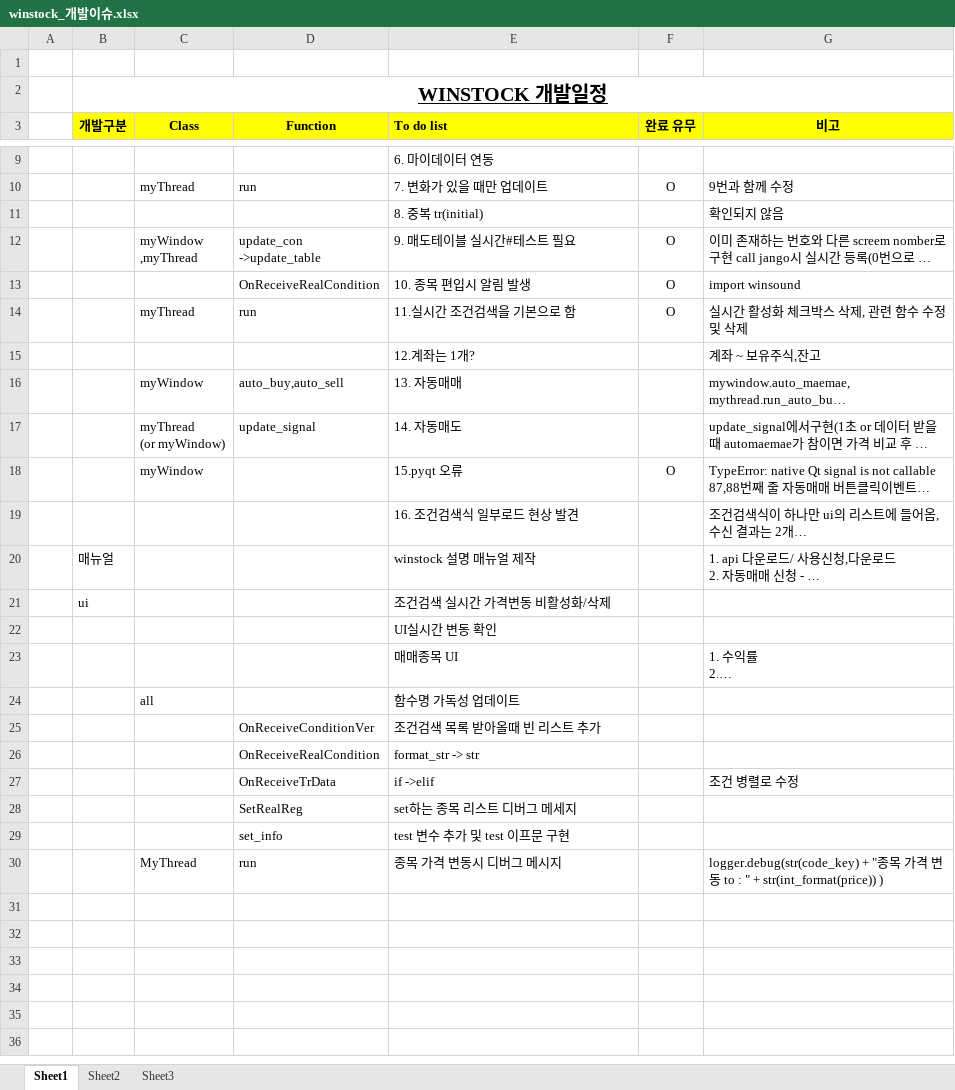
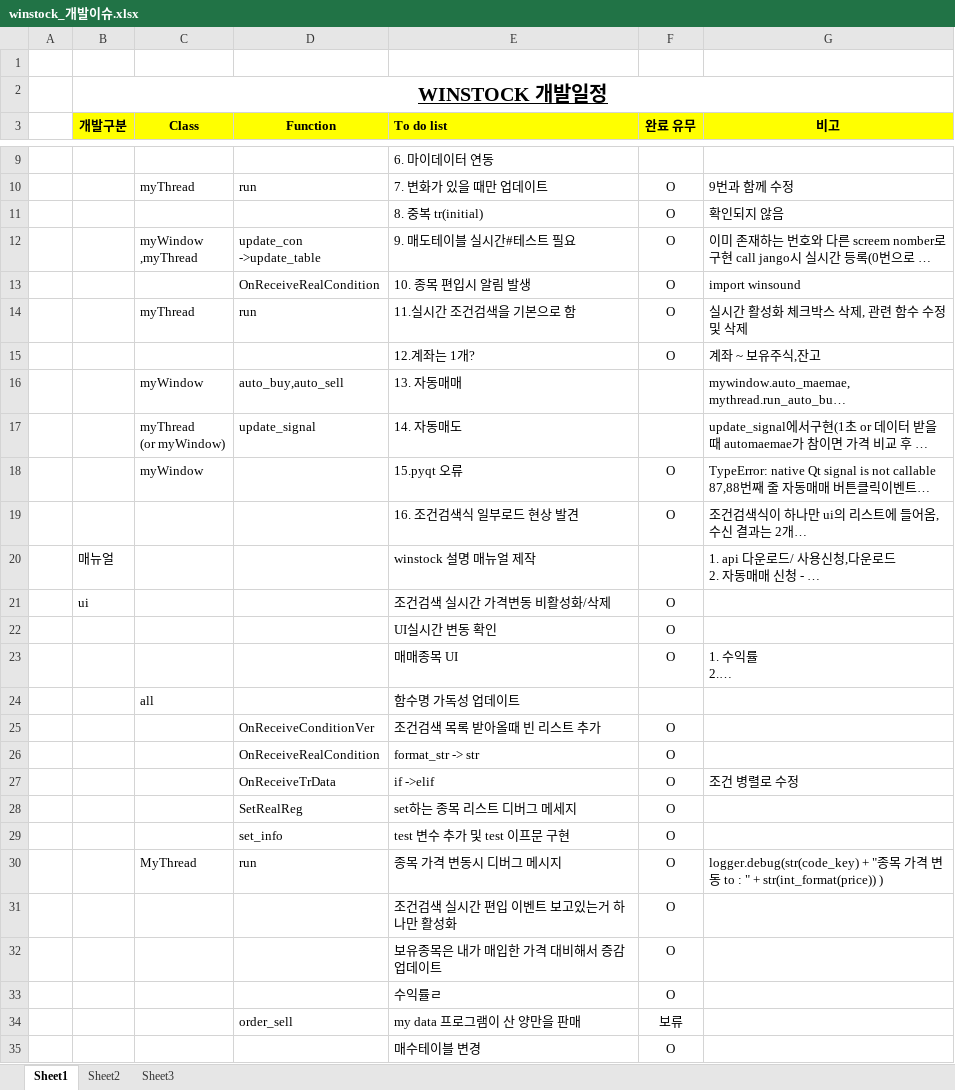
Before and after one commit to sun-a-i/mandleda, an Excel workbook: WinStock_project/winstock_개발이슈.xlsx, sheet Sheet1, drawn as a sheet; only a part is shown, gaps mark what is left out; long unchanged cells end in …; values as stored, in another font and other column widths than the file's, no borders; the diff covers the shown part only; the diff names each change by its address in the sheet, - before the commit and + after, or states it on an @@ line.

```diff
--- a/WinStock_project/winstock_개발이슈.xlsx (sheet Sheet1)
+++ b/WinStock_project/winstock_개발이슈.xlsx (sheet Sheet1)
-F11 (완료 유무): (empty)
+F11 (완료 유무): O
-F15 (완료 유무): (empty)
+F15 (완료 유무): O
-F19 (완료 유무): (empty)
+F19 (완료 유무): O
-F21:F23 (완료 유무): (empty)
+F21:F23 (완료 유무): O
-F25:F30 (완료 유무): (empty)
+F25:F30 (완료 유무): O
+row 31:  |  |  |  | 조건검색 실시간 편입 이벤트 보고있는거 하나만 활성화 | O
+row 32:  |  |  |  | 보유종목은 내가 매입한 가격 대비해서 증감 업데이트 | O
+row 33:  |  |  |  | 수익률ㄹ | O
+row 34:  |  |  | order_sell | my data 프로그램이 산 양만을 판매 | 보류
+row 35:  |  |  |  | 매수테이블 변경 | O
```
Also changed, not shown: 10 added rows elsewhere in this sheet, 1 other file.
